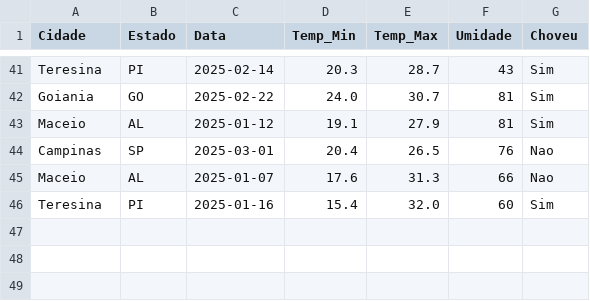
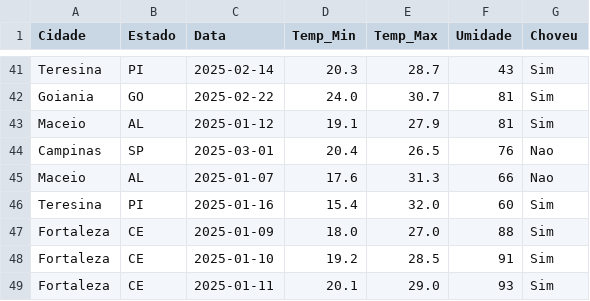
Before and after one commit to DaltonLinconl/mba_ciencia_dados_programacao, a CSV file: src/Projeto1_dalton/modulo_1/datasets/temperaturas_cidades.csv, drawn as a sheet; only a part is shown, gaps mark what is left out.

```diff
--- a/src/Projeto1_dalton/modulo_1/datasets/temperaturas_cidades.csv
+++ b/src/Projeto1_dalton/modulo_1/datasets/temperaturas_cidades.csv
@@ -46 +46,4 @@ Maceio,AL,2025-01-07,17.6,31.3,66,Nao
 Teresina,PI,2025-01-16,15.4,32.0,60,Sim
+Fortaleza,CE,2025-01-09,18.0,27.0,88,Sim
+Fortaleza,CE,2025-01-10,19.2,28.5,91,Sim
+Fortaleza,CE,2025-01-11,20.1,29.0,93,Sim
```
Also changed, not shown: 3 other files.
